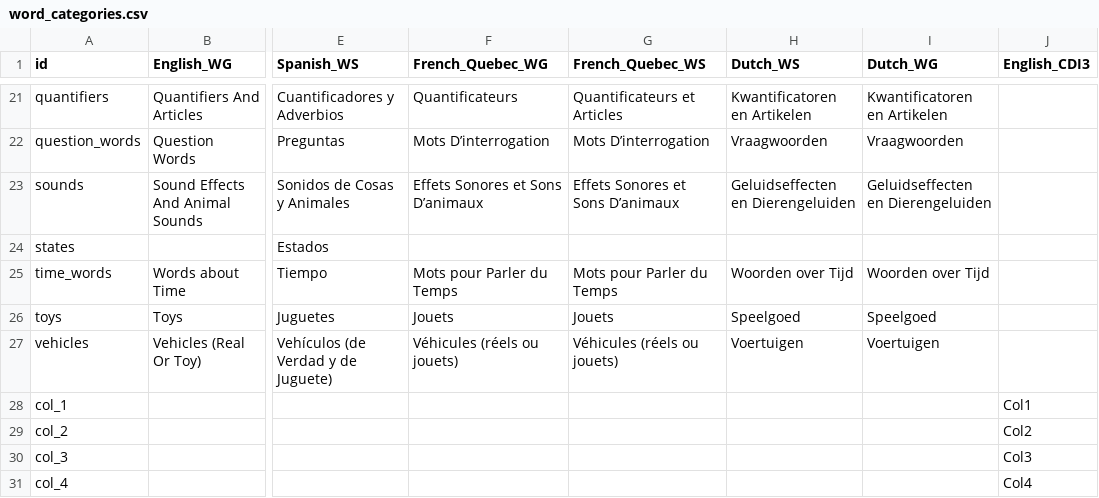
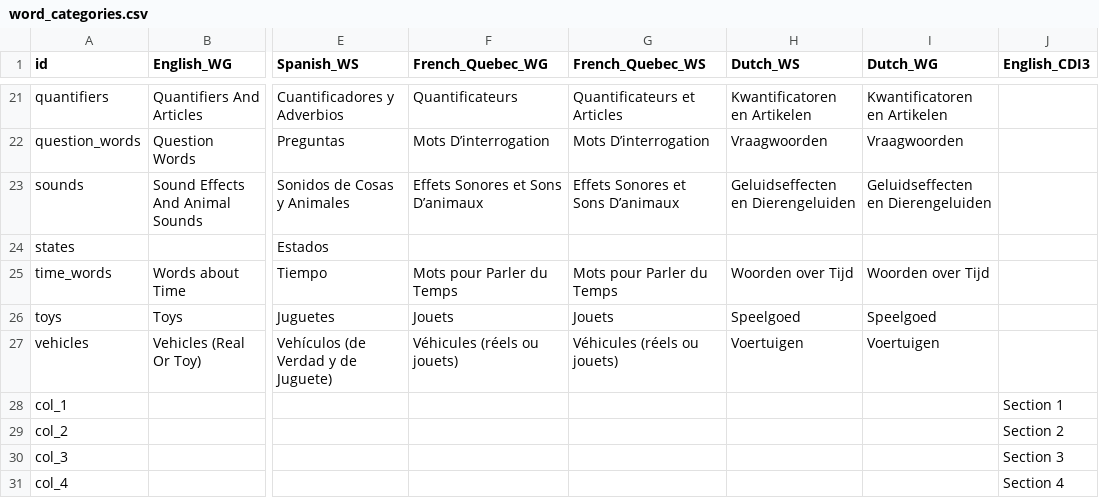
Before and after one commit to langcog/web-cdi, a CSV file: webcdi/cdi_forms/static/data_csv/word_categories.csv, drawn as a sheet; only a part is shown, gaps mark what is left out; the diff names each change by its address in the sheet, - before the commit and + after, or states it on an @@ line.

```diff
--- a/webcdi/cdi_forms/static/data_csv/word_categories.csv
+++ b/webcdi/cdi_forms/static/data_csv/word_categories.csv
-J28 (English_CDI3): Col1
+J28 (English_CDI3): Section 1
-J29 (English_CDI3): Col2
+J29 (English_CDI3): Section 2
-J30 (English_CDI3): Col3
+J30 (English_CDI3): Section 3
-J31 (English_CDI3): Col4
+J31 (English_CDI3): Section 4
```
Also changed, not shown: webcdi/cdi_form_csv/[English_CDI3].csv, 3 other files.
